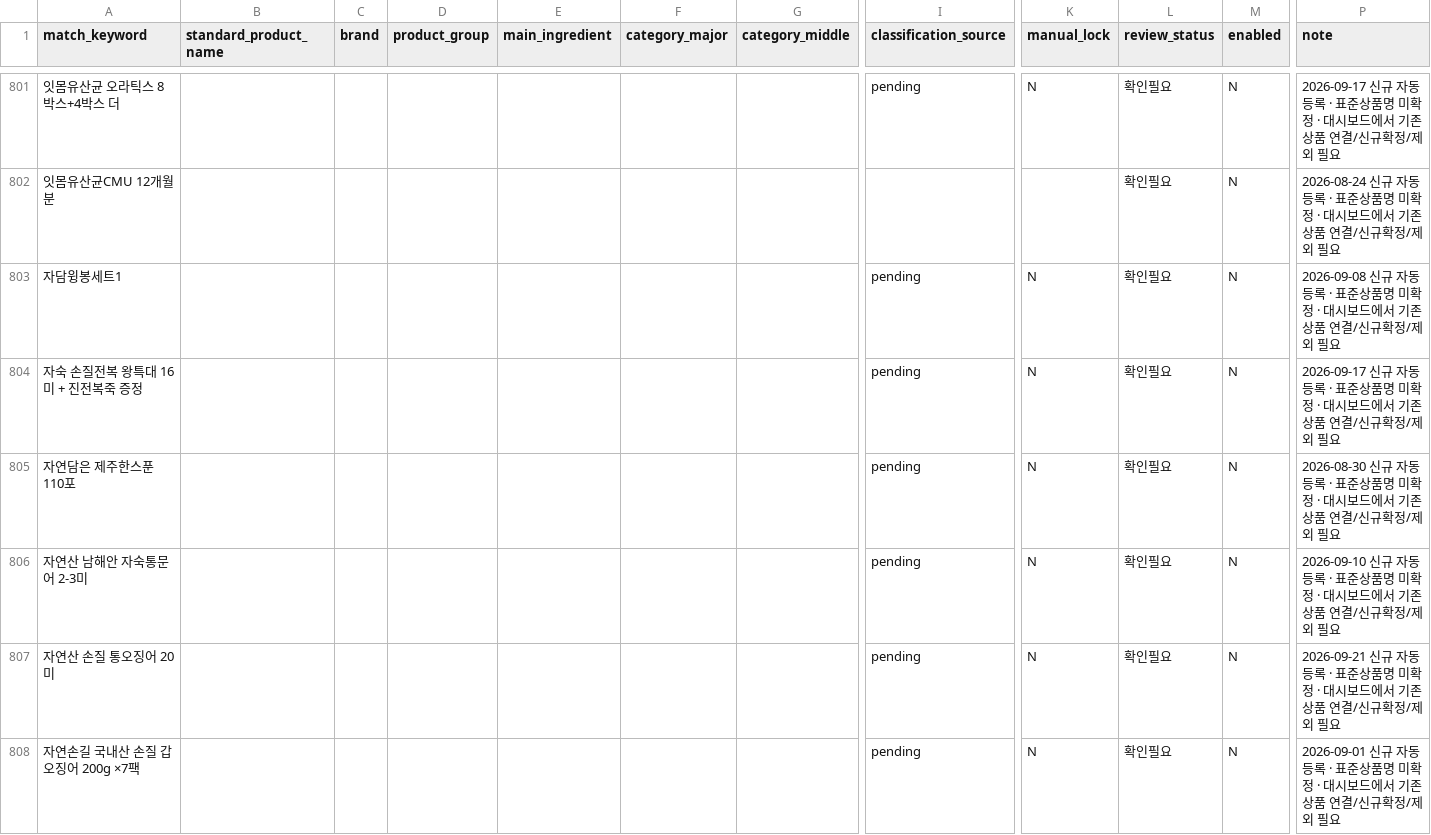
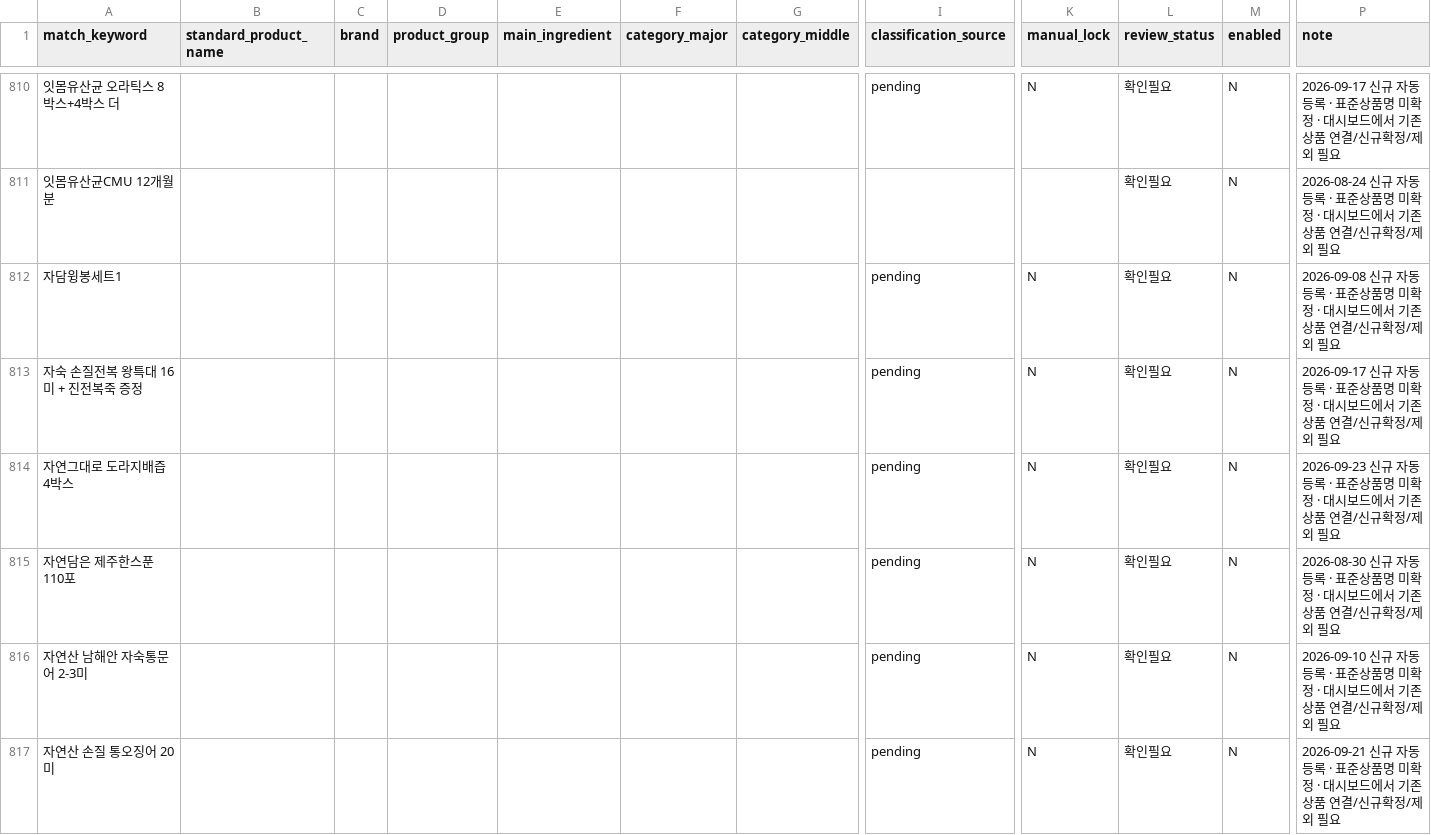
Before and after one commit to mishipart/HOMESHOPING-FOOD-DASHBOARD, a CSV file: data/product_master.csv, drawn as a sheet; only a part is shown, gaps mark what is left out; the shorter side is filled out with more unchanged rows; rows hold the shown columns only; the diff covers the shown part only; the diff names each change by its address in the sheet, - before the commit and + after, or states it on an @@ line.

```diff
--- a/data/product_master.csv
+++ b/data/product_master.csv
+row 814: 자연그대로 도라지배즙 4박스 |  |  |  |  |  |  | pending | N | 확인필요 | N | 2026-09-23 신규 자동등록 · 표준상품명 미확정 · 대시보드에서 기존상품 연결/신규확정/제외 필요
```
Also changed, not shown: 16 added rows elsewhere in this file, 3 other files.
